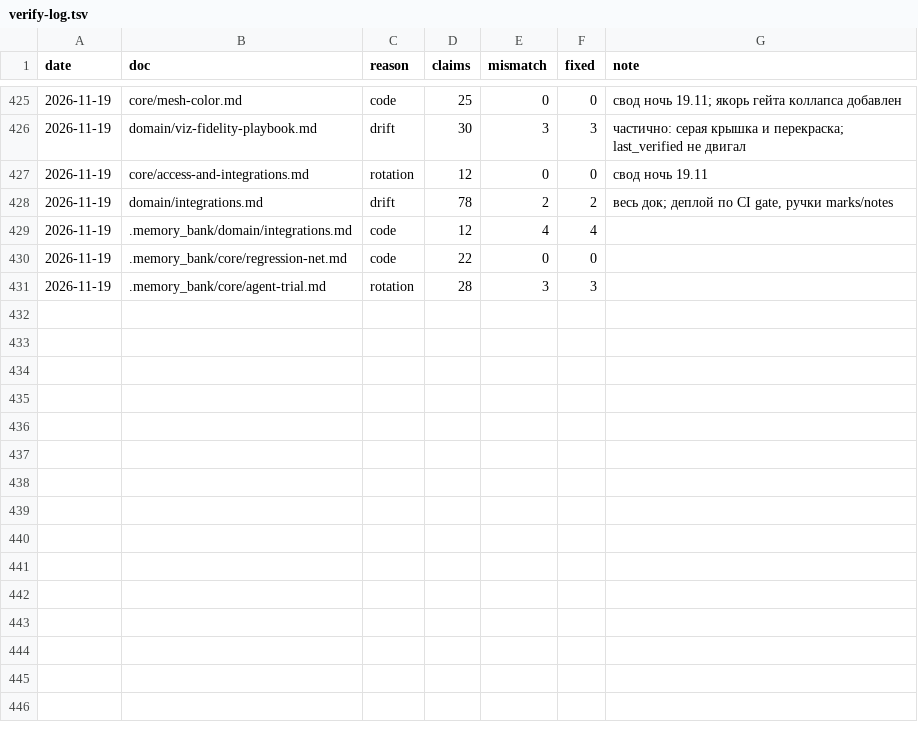
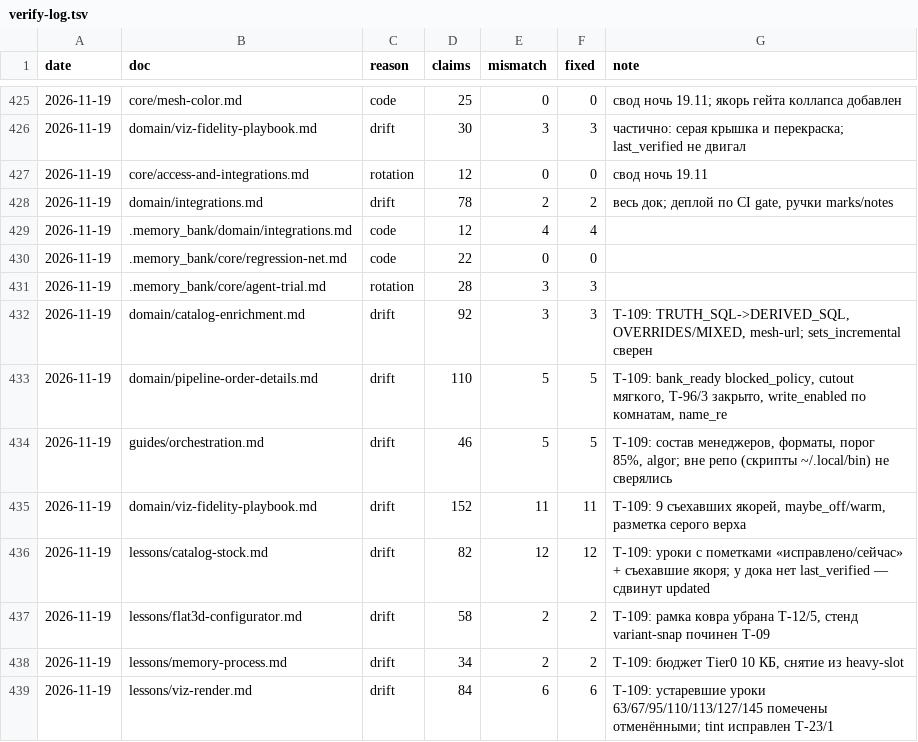
Before and after one commit to igortsk123/remlab, a TSV file: .memory_bank/changelog/verify-log.tsv, drawn as a sheet; only a part is shown, gaps mark what is left out; the diff names each change by its address in the sheet, - before the commit and + after, or states it on an @@ line.

```diff
--- a/.memory_bank/changelog/verify-log.tsv
+++ b/.memory_bank/changelog/verify-log.tsv
+row 432: 2026-11-19 | domain/catalog-enrichment.md | drift | 92 | 3 | 3 | T-109: TRUTH_SQL->DERIVED_SQL, OVERRIDES/MIXED, mesh-url; sets_incremental сверен
+row 433: 2026-11-19 | domain/pipeline-order-details.md | drift | 110 | 5 | 5 | T-109: bank_ready blocked_policy, cutout мягкого, T-96/3 закрыто, write_enabled по комнатам, name_re
+row 434: 2026-11-19 | guides/orchestration.md | drift | 46 | 5 | 5 | T-109: состав менеджеров, форматы, порог 85%, algor; вне репо (скрипты ~/.local/bin) не сверялись
+row 435: 2026-11-19 | domain/viz-fidelity-playbook.md | drift | 152 | 11 | 11 | T-109: 9 съехавших якорей, maybe_off/warm, разметка серого верха
+row 436: 2026-11-19 | lessons/catalog-stock.md | drift | 82 | 12 | 12 | T-109: уроки с пометками «исправлено/сейчас» + съехавшие якоря; у дока нет last_verified — сдвинут updated
+row 437: 2026-11-19 | lessons/flat3d-configurator.md | drift | 58 | 2 | 2 | T-109: рамка ковра убрана T-12/5, стенд variant-snap починен T-09
+row 438: 2026-11-19 | lessons/memory-process.md | drift | 34 | 2 | 2 | T-109: бюджет Tier0 10 КБ, снятие из heavy-slot
+row 439: 2026-11-19 | lessons/viz-render.md | drift | 84 | 6 | 6 | T-109: устаревшие уроки 63/67/95/110/113/127/145 помечены отменёнными; tint исправлен T-23/1
```
Also changed, not shown: 12 other files.
